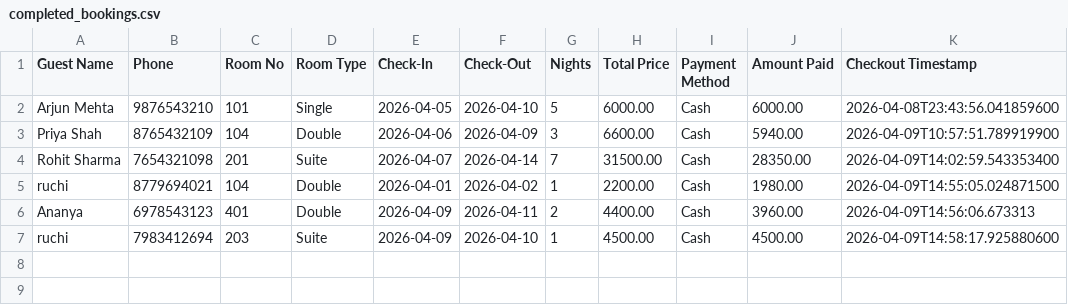
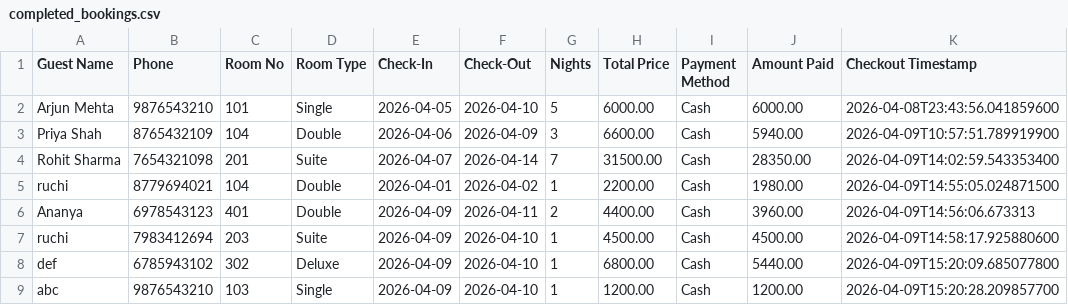
Before and after one commit to halloween-bit16/staysync, a CSV file: data/completed_bookings.csv, drawn as a sheet; the diff names each change by its address in the sheet, - before the commit and + after, or states it on an @@ line.

```diff
--- a/data/completed_bookings.csv
+++ b/data/completed_bookings.csv
+row 8: def | 6785943102 | 302 | Deluxe | 2026-04-09 | 2026-04-10 | 1 | 6800.00 | Cash | 5440.00 | 2026-04-09T15:20:09.685077800
+row 9: abc | 9876543210 | 103 | Single | 2026-04-09 | 2026-04-10 | 1 | 1200.00 | Cash | 1200.00 | 2026-04-09T15:20:28.209857700
```
Also changed, not shown: data/audit_log.csv, data/bookings.csv, 34 other files.
